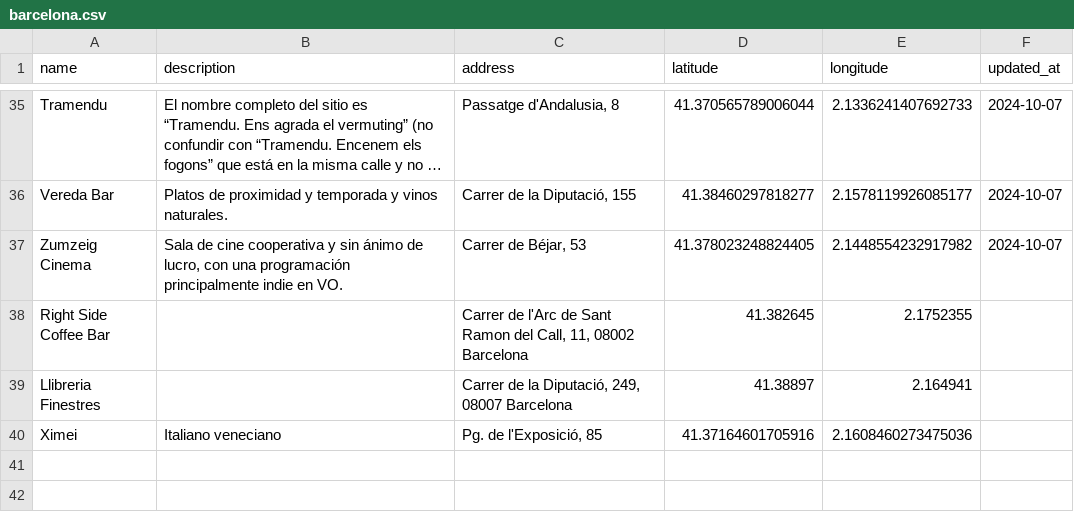
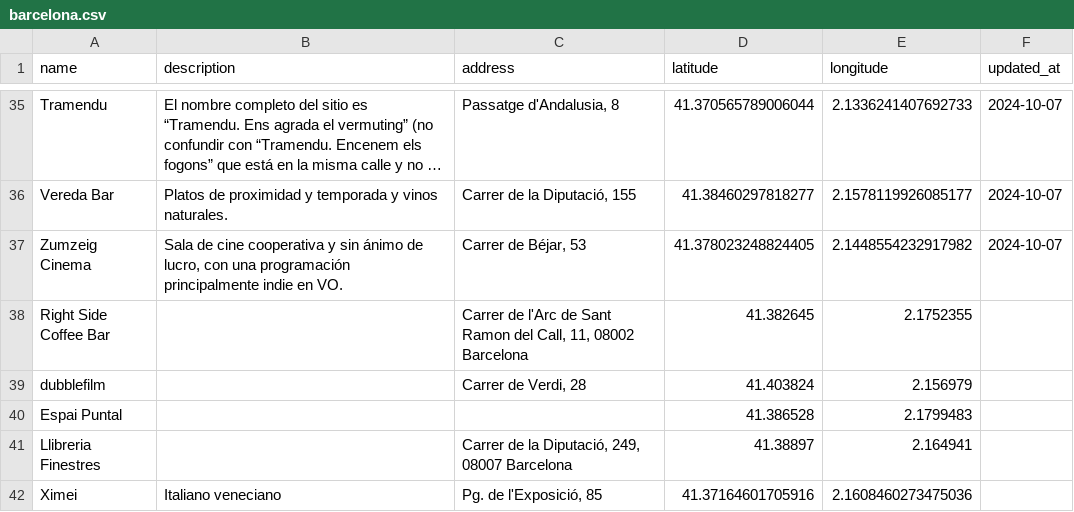
Before and after one commit to javierarce/javier.computer, a CSV file: assets/maps/barcelona.csv, drawn as a sheet; only a part is shown, gaps mark what is left out; long unchanged cells end in ….

```diff
--- a/assets/maps/barcelona.csv
+++ b/assets/maps/barcelona.csv
@@ -73,2 +73,6 @@ Right Side Coffee Bar,"
 ","Carrer de l'Arc de Sant Ramon del Call, 11, 08002 Barcelona",41.382645,2.1752355,
+dubblefilm,"
+","Carrer de Verdi, 28",41.403824,2.156979,
+Espai Puntal,"
+","",41.386528,2.1799483,
 Llibreria Finestres,"
```
Also changed, not shown: assets/maps/badalona.csv, 20 other files.
